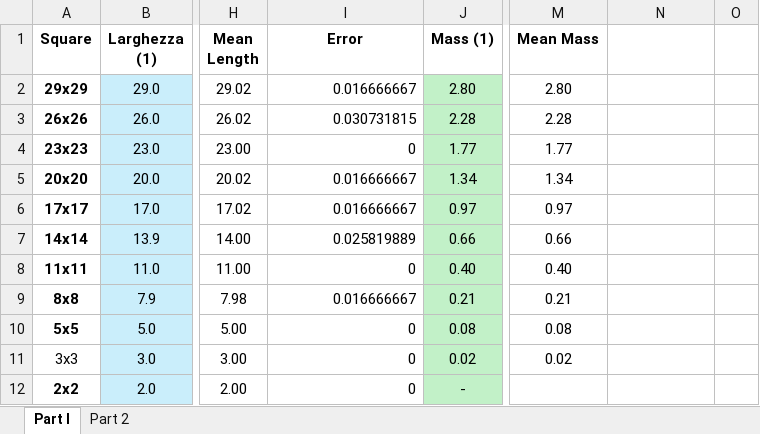
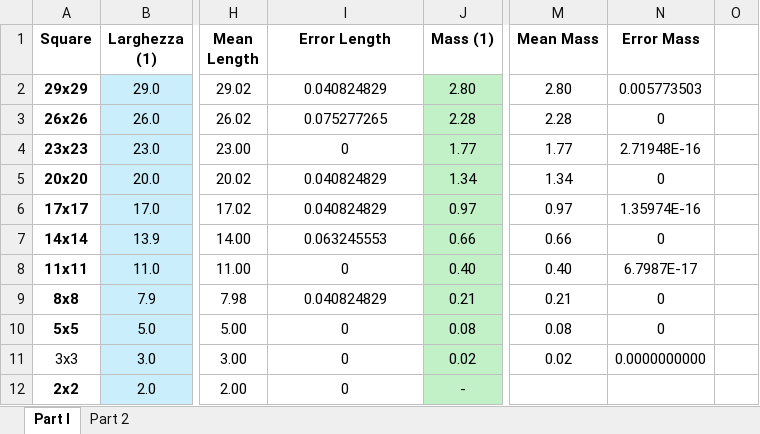
Before and after one commit to MIK2292/Lab_Sc_data_acquisition, an Excel workbook: 01_alluminio_frattale/grafici/01_alluminio_frattale_raw.xlsx, sheet Part I, drawn as a sheet; only a part is shown, gaps mark what is left out; values as stored, in another font and other column widths than the file's, no borders; charts and pictures not drawn; the diff names each change by its address in the sheet, - before the commit and + after, or states it on an @@ line.

Commit message:
Add files via upload

```diff
--- a/01_alluminio_frattale/grafici/01_alluminio_frattale_raw.xlsx (sheet Part I)
+++ b/01_alluminio_frattale/grafici/01_alluminio_frattale_raw.xlsx (sheet Part I)
-I1: Error
+I1: Error Length
-N1: (empty)
+N1: Error Mass
-I2 (Error Length): 0.016666667
+I2 (Error Length): 0.040824829
-I2:I12 alignment: right
+I2:I12 alignment: center
-N2 (Error Mass): (empty)
+N2 (Error Mass): 0.005773503
-I3 (Error Length): 0.030731815
+I3 (Error Length): 0.075277265
-N3 (Error Mass): (empty)
+N3 (Error Mass): 0
-N4 (Error Mass): (empty)
+N4 (Error Mass): 2.71948E-16
-I5:I6 (Error Length): 0.016666667
+I5:I6 (Error Length): 0.040824829
-N5 (Error Mass): (empty)
+N5 (Error Mass): 0
-N6 (Error Mass): (empty)
+N6 (Error Mass): 1.35974E-16
-I7 (Error Length): 0.025819889
+I7 (Error Length): 0.063245553
-N7 (Error Mass): (empty)
+N7 (Error Mass): 0
-N8 (Error Mass): (empty)
+N8 (Error Mass): 6.7987E-17
-I9 (Error Length): 0.016666667
+I9 (Error Length): 0.040824829
-N9:N10 (Error Mass): (empty)
+N9:N10 (Error Mass): 0
-N11 (Error Mass): (empty)
+N11 (Error Mass): 0.0000000000
```
Also changed, not shown: formulas that keep their value, charts or pictures.
